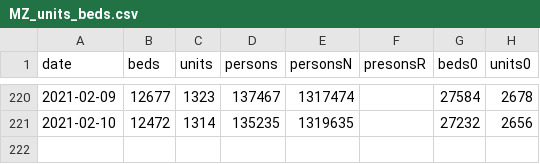
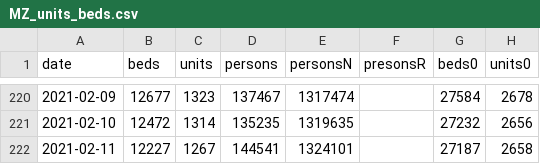
Before and after one commit to knsm-psw/NI-KW, a CSV file: MZ_units_beds.csv, drawn as a sheet; only a part is shown, gaps mark what is left out; the diff names each change by its address in the sheet, - before the commit and + after, or states it on an @@ line.

Commit message:
aktualizacja

```diff
--- a/MZ_units_beds.csv
+++ b/MZ_units_beds.csv
+row 222: 2021-02-11 | 12227 | 1267 | 144541 | 1324101 |  | 27187 | 2658
```
